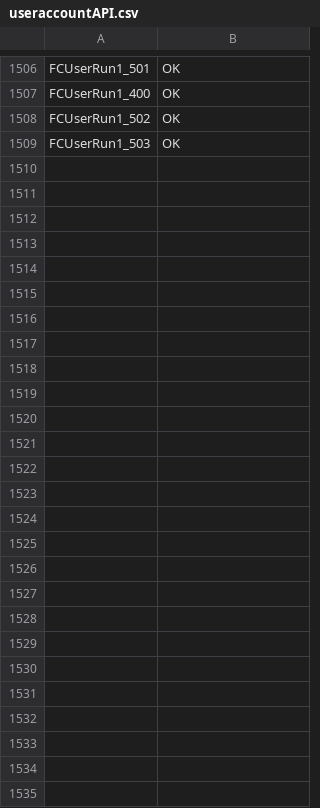
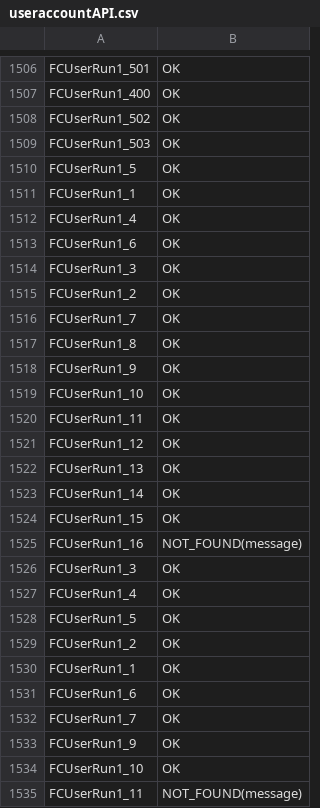
Before and after one commit to melashram1/f9, a CSV file: bin/Execution/OutputLogs/useraccountAPI.csv, drawn as a sheet; only a part is shown, gaps mark what is left out.

```diff
--- a/bin/Execution/OutputLogs/useraccountAPI.csv
+++ b/bin/Execution/OutputLogs/useraccountAPI.csv
@@ -1509 +1509,27 @@ FCUserRun1_502,OK
 FCUserRun1_503,OK
+FCUserRun1_5,OK
+FCUserRun1_1,OK
+FCUserRun1_4,OK
+FCUserRun1_6,OK
+FCUserRun1_3,OK
+FCUserRun1_2,OK
+FCUserRun1_7,OK
+FCUserRun1_8,OK
+FCUserRun1_9,OK
+FCUserRun1_10,OK
+FCUserRun1_11,OK
+FCUserRun1_12,OK
+FCUserRun1_13,OK
+FCUserRun1_14,OK
+FCUserRun1_15,OK
+FCUserRun1_16,NOT_FOUND(message)
+FCUserRun1_3,OK
+FCUserRun1_4,OK
+FCUserRun1_5,OK
+FCUserRun1_2,OK
+FCUserRun1_1,OK
+FCUserRun1_6,OK
+FCUserRun1_7,OK
+FCUserRun1_9,OK
+FCUserRun1_10,OK
+FCUserRun1_11,NOT_FOUND(message)
```
Also changed, not shown: bin/Execution/OutputLogs/checkingUsers.csv, bin/Execution/OutputLogs/depositPostAPI.csv, 5 other files.
